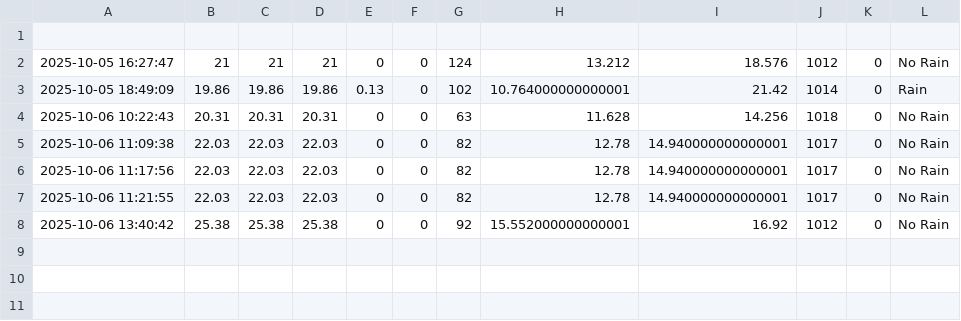
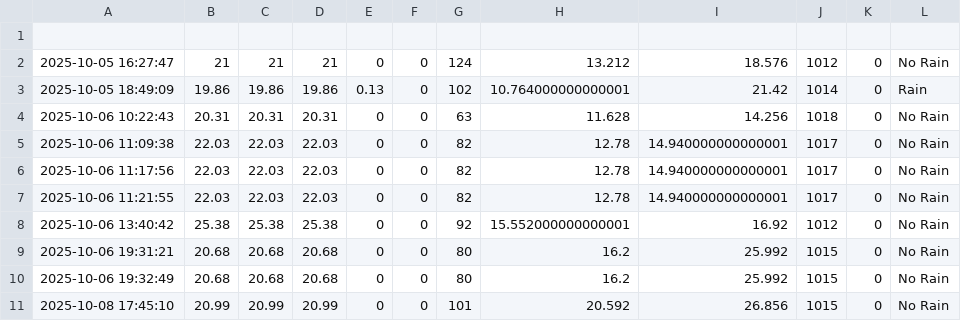
Before and after one commit to victormburu/weather, a CSV file: live_weather_log.csv, drawn as a sheet; the diff names each change by its address in the sheet, - before the commit and + after, or states it on an @@ line.

```diff
--- a/live_weather_log.csv
+++ b/live_weather_log.csv
+row 9: 2025-10-06 19:31:21 | 20.68 | 20.68 | 20.68 | 0 | 0 | 80 | 16.2 | 25.992 | 1015 | 0 | No Rain
+row 10: 2025-10-06 19:32:49 | 20.68 | 20.68 | 20.68 | 0 | 0 | 80 | 16.2 | 25.992 | 1015 | 0 | No Rain
+row 11: 2025-10-08 17:45:10 | 20.99 | 20.99 | 20.99 | 0 | 0 | 101 | 20.592 | 26.856 | 1015 | 0 | No Rain
```
Also changed, not shown: 2 other files.
